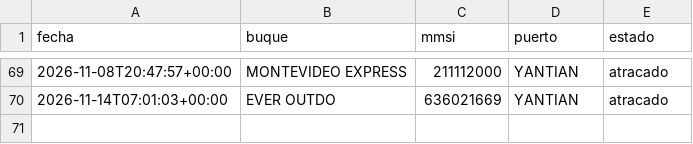
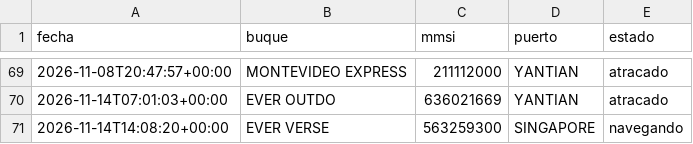
Before and after one commit to jart0988aj-maker/monitoreo-buques, a CSV file: docs/data/historial/eventos_puerto.csv, drawn as a sheet; only a part is shown, gaps mark what is left out; the diff names each change by its address in the sheet, - before the commit and + after, or states it on an @@ line.

```diff
--- a/docs/data/historial/eventos_puerto.csv
+++ b/docs/data/historial/eventos_puerto.csv
+row 71: 2026-11-14T14:08:20+00:00 | EVER VERSE | 563259300 | SINGAPORE | navegando
```
Also changed, not shown: docs/data/estado_embarques.csv, docs/data/historial/congestion.csv, 7 other files.
